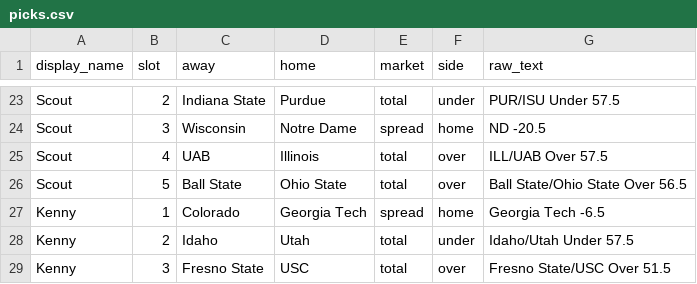
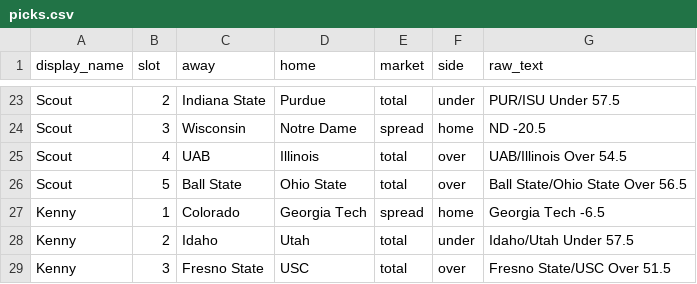
Before and after one commit to RickArko/cfbsicko, a CSV file: seeds/2026/week-01/picks.csv, drawn as a sheet; only a part is shown, gaps mark what is left out.

```diff
--- a/seeds/2026/week-01/picks.csv
+++ b/seeds/2026/week-01/picks.csv
@@ -24,3 +24,3 @@ Scout,2,Indiana State,Purdue,total,under,PUR/ISU Under 57.5
 Scout,3,Wisconsin,Notre Dame,spread,home,ND -20.5
-Scout,4,UAB,Illinois,total,over,ILL/UAB Over 57.5
+Scout,4,UAB,Illinois,total,over,UAB/Illinois Over 54.5
 Scout,5,Ball State,Ohio State,total,over,Ball State/Ohio State Over 56.5
```
Also changed, not shown: 5 other files.
